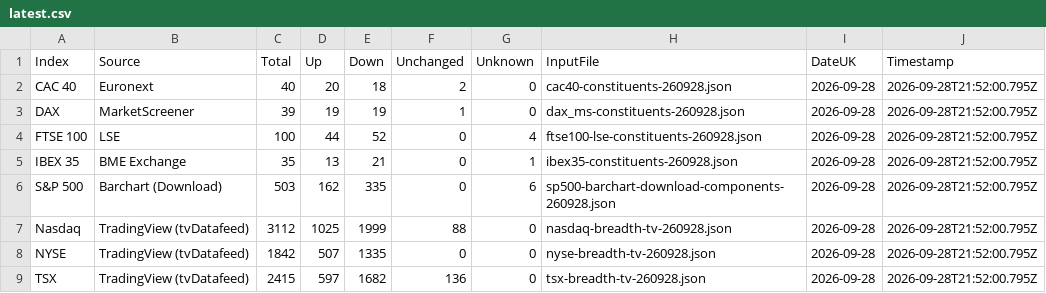
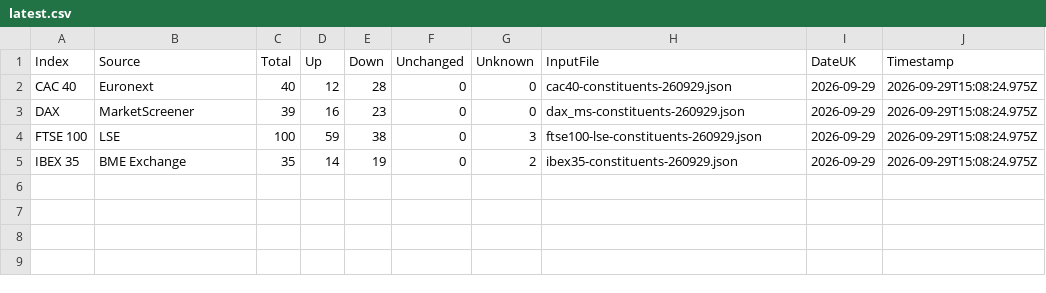
Before and after one commit to compound-lab/data, a CSV file: published/data/datasets/index_breadth/latest.csv, drawn as a sheet.

Commit message:
Update published data (2026-09-29T15-08-43-763Z)

```diff
--- a/published/data/datasets/index_breadth/latest.csv
+++ b/published/data/datasets/index_breadth/latest.csv
@@ -1,9 +1,5 @@
 Index,Source,Total,Up,Down,Unchanged,Unknown,InputFile,DateUK,Timestamp
-CAC 40,Euronext,40,20,18,2,0,cac40-constituents-260928.json,2026-09-28,2026-09-28T21:52:00.795Z
-DAX,MarketScreener,39,19,19,1,0,dax_ms-constituents-260928.json,2026-09-28,2026-09-28T21:52:00.795Z
-FTSE 100,LSE,100,44,52,0,4,ftse100-lse-constituents-260928.json,2026-09-28,2026-09-28T21:52:00.795Z
-IBEX 35,BME Exchange,35,13,21,0,1,ibex35-constituents-260928.json,2026-09-28,2026-09-28T21:52:00.795Z
-S&P 500,Barchart (Download),503,162,335,0,6,sp500-barchart-download-components-260928.json,2026-09-28,2026-09-28T21:52:00.795Z
-Nasdaq,TradingView (tvDatafeed),3112,1025,1999,88,0,nasdaq-breadth-tv-260928.json,2026-09-28,2026-09-28T21:52:00.795Z
-NYSE,TradingView (tvDatafeed),1842,507,1335,0,0,nyse-breadth-tv-260928.json,2026-09-28,2026-09-28T21:52:00.795Z
-TSX,TradingView (tvDatafeed),2415,597,1682,136,0,tsx-breadth-tv-260928.json,2026-09-28,2026-09-28T21:52:00.795Z
+CAC 40,Euronext,40,12,28,0,0,cac40-constituents-260929.json,2026-09-29,2026-09-29T15:08:24.975Z
+DAX,MarketScreener,39,16,23,0,0,dax_ms-constituents-260929.json,2026-09-29,2026-09-29T15:08:24.975Z
+FTSE 100,LSE,100,59,38,0,3,ftse100-lse-constituents-260929.json,2026-09-29,2026-09-29T15:08:24.975Z
+IBEX 35,BME Exchange,35,14,19,0,2,ibex35-constituents-260929.json,2026-09-29,2026-09-29T15:08:24.975Z
```
Also changed, not shown: published/data/datasets/index_headlines/etf_latest.csv, published/data/datasets/index_headlines/latest.csv, 16 other files.
